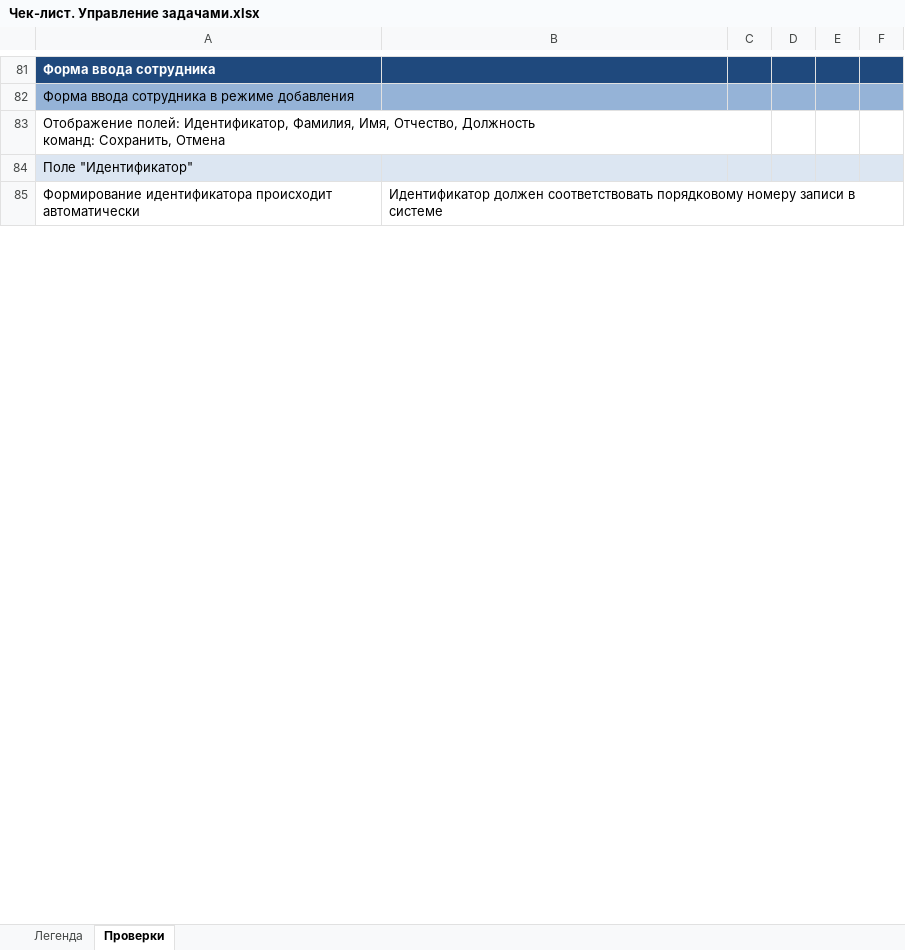
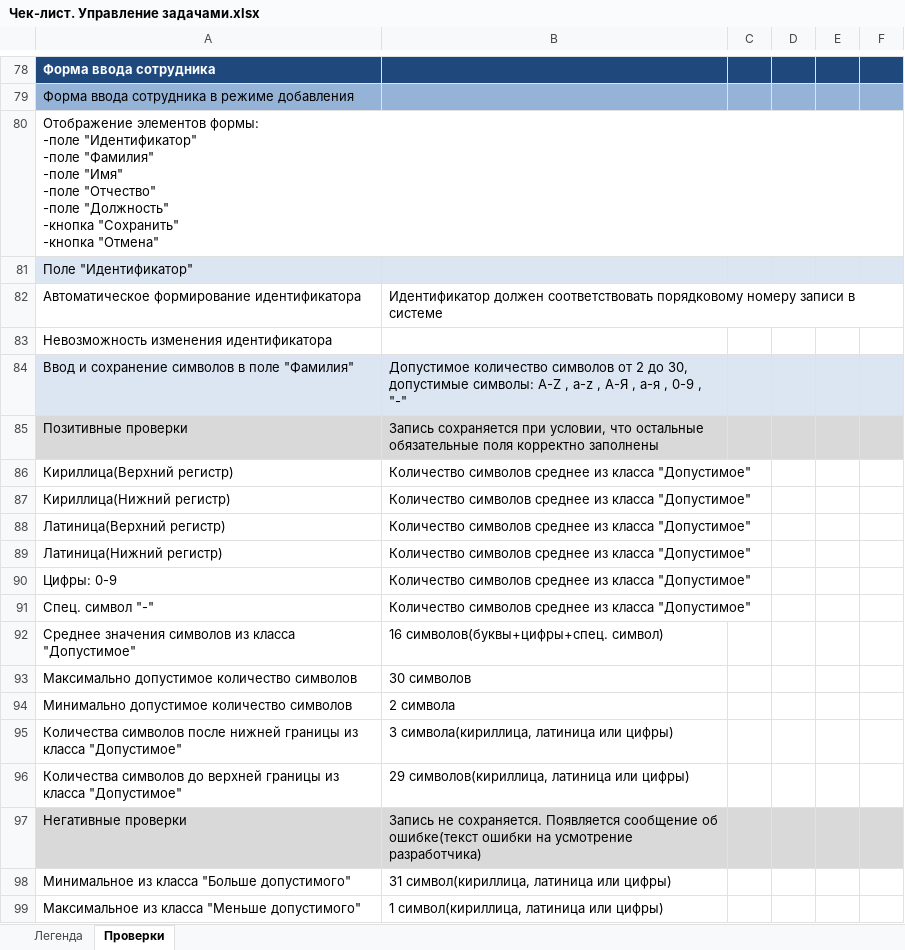
Before and after one commit to Lera-Kavaliova/task.webapp, an Excel workbook: Чек-лист. Управление задачами.xlsx, sheet Проверки, drawn as a sheet; only a part is shown, gaps mark what is left out; values as stored, in another font and other column widths than the file's, no borders; addresses are those after the commit; ↵ is a line break in a cell; the diff covers the shown part only; the diff names each change by its address in the sheet, - before the commit and + after, or states it on an @@ line.

```diff
--- a/Чек-лист. Управление задачами.xlsx (sheet Проверки)
+++ b/Чек-лист. Управление задачами.xlsx (sheet Проверки)
-A80: Отображение полей: Идентификатор, Фамилия, Имя, Отчество, Должность ↵ команд: Сохранить, Отмена
+A80: Отображение элементов формы: ↵ -поле "Идентификатор" ↵ -поле "Фамилия" ↵ -поле "Имя" ↵ -поле "Отчество" ↵ -поле "Должность" ↵ -кнопка "Сохранить" ↵ -кнопка "Отмена"
-A82: Формирование идентификатора происходит автоматически
+A82: Автоматическое формирование идентификатора
+row 83: Невозможность изменения идентификатора
+row 84: Ввод и сохранение символов в поле "Фамилия" | Допустимое количество символов от 2 до 30, допустимые символы: A-Z , a-z , А-Я , а-я , 0-9 , "-"
+row 85: Позитивные проверки | Запись сохраняется при условии, что остальные обязательные поля корректно заполнены
+row 86: Кириллица(Верхний регистр) | Количество символов среднее из класса "Допустимое"
+row 87: Кириллица(Нижний регистр) | Количество символов среднее из класса "Допустимое"
+row 88: Латиница(Верхний регистр) | Количество символов среднее из класса "Допустимое"
+row 89: Латиница(Нижний регистр) | Количество символов среднее из класса "Допустимое"
+row 90: Цифры: 0-9 | Количество символов среднее из класса "Допустимое"
+row 91: Спец. символ "-" | Количество символов среднее из класса "Допустимое"
+row 92: Среднее значения символов из класса "Допустимое" | 16 символов(буквы+цифры+спец. символ)
+row 93: Максимально допустимое количество символов | 30 символов
+row 94: Минимально допустимое количество символов | 2 символа
+row 95: Количества символов после нижней границы из класса "Допустимое" | 3 символа(кириллица, латиница или цифры)
+row 96: Количества символов до верхней границы из класса "Допустимое" | 29 символов(кириллица, латиница или цифры)
+row 97: Негативные проверки | Запись не сохраняется. Появляется сообщение об ошибке(текст ошибки на усмотрение разработчика)
+row 98: Минимальное из класса "Больше допустимого" | 31 символ(кириллица, латиница или цифры)
+row 99: Максимальное из класса "Меньше допустимого" | 1 символ(кириллица, латиница или цифры)
```
Also changed, not shown: 161 added rows, 236 removed rows, 7 moved rows, 6 hidden or unhidden rows, 52 edited cells and cell formats elsewhere in this sheet, hidden cells, 1 other file.
